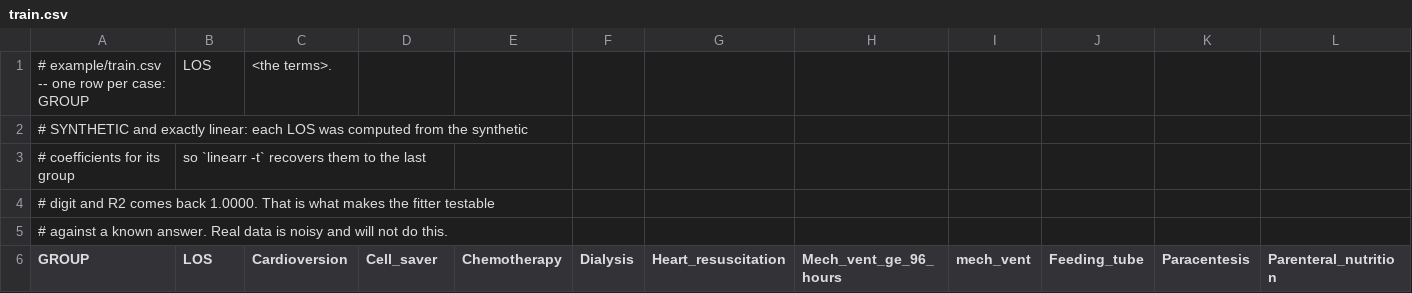
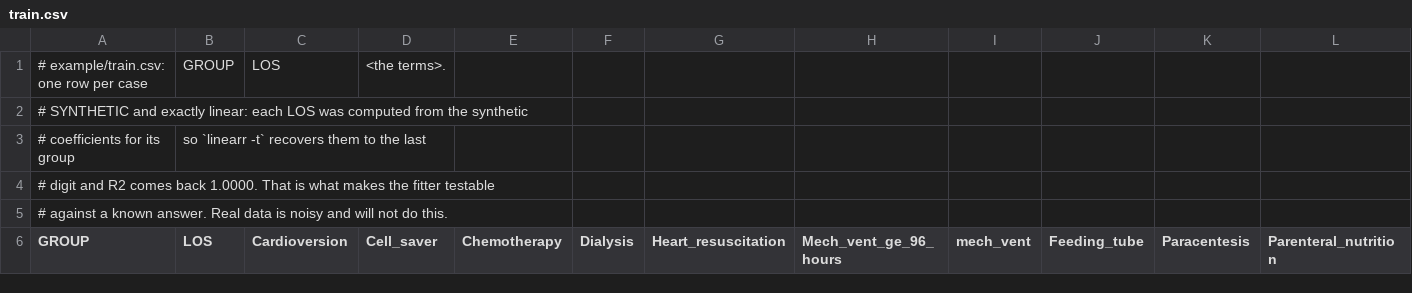
Before and after one commit to Anode1/linearr, a CSV file: example/train.csv, drawn as a sheet; only a part is shown; removed rows and columns are numbered as before the commit, all else as after; rows hold the shown columns only; the diff names each change by its address in the sheet, - before the commit and + after, or states it on an @@ line.

```diff
--- a/example/train.csv
+++ b/example/train.csv
-row 1: # example/train.csv -- one row per case: GROUP | LOS | <the terms>.
+row 1: # example/train.csv: one row per case | GROUP | LOS | <the terms>.
```
Also changed, not shown: conf/coefficients.csv, conf/trim_additions.csv, 32 other files.
